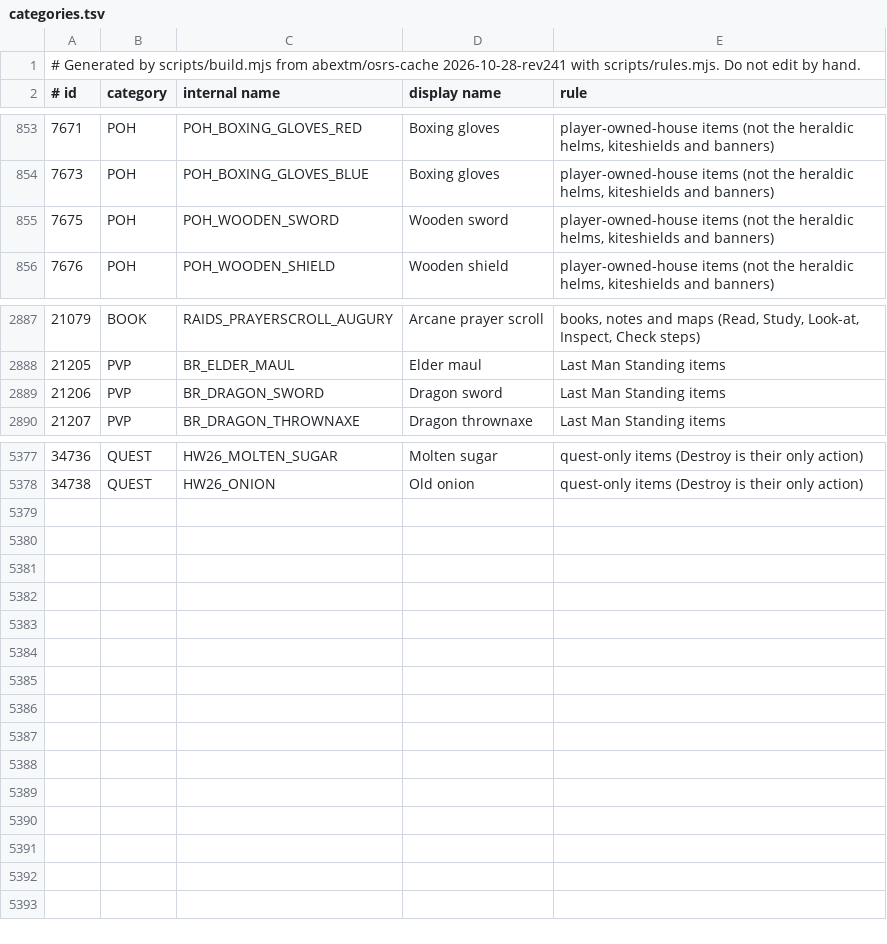
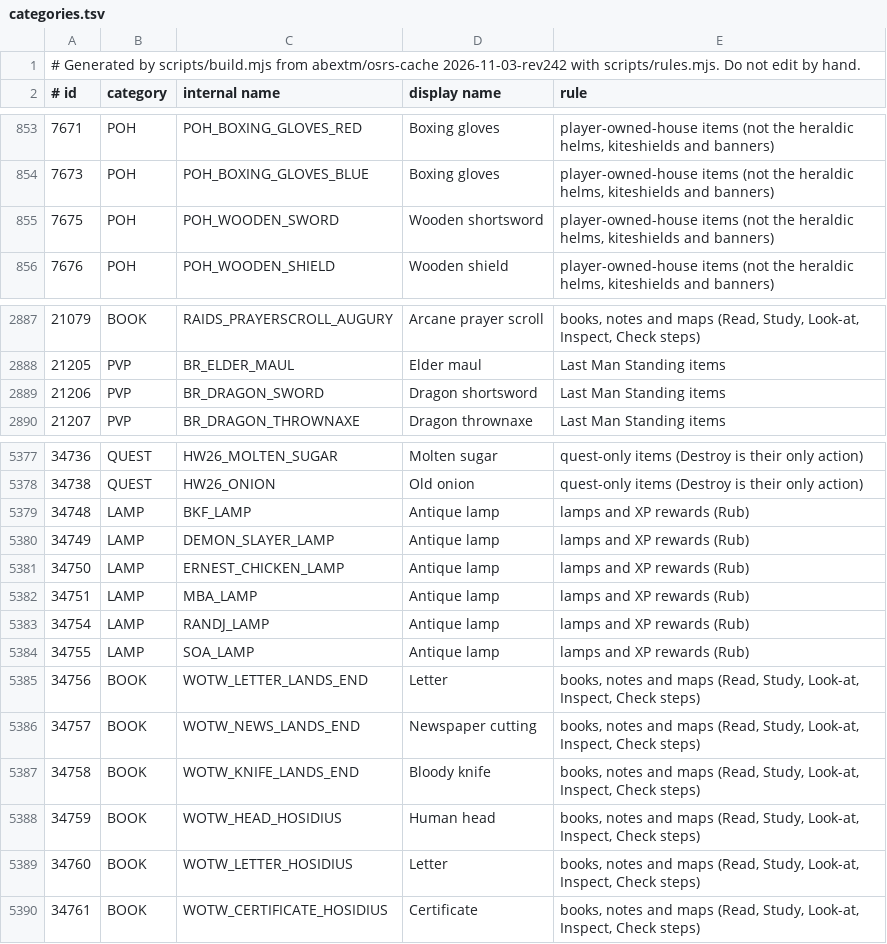
Before and after one commit to HydraTal/osrs-item-data, a TSV file: data/categories.tsv, drawn as a sheet; only a part is shown, gaps mark what is left out.

```diff
--- a/data/categories.tsv
+++ b/data/categories.tsv
@@ -1,2 +1,2 @@
-# Generated by scripts/build.mjs from abextm/osrs-cache 2026-10-28-rev241 with scripts/rules.mjs. Do not edit by hand.
+# Generated by scripts/build.mjs from abextm/osrs-cache 2026-11-03-rev242 with scripts/rules.mjs. Do not edit by hand.
 # id	category	internal name	display name	rule
@@ -854,3 +854,3 @@
 7673	POH	POH_BOXING_GLOVES_BLUE	Boxing gloves	player-owned-house items (not the heraldic helms, kiteshields and banners)
-7675	POH	POH_WOODEN_SWORD	Wooden sword	player-owned-house items (not the heraldic helms, kiteshields and banners)
+7675	POH	POH_WOODEN_SWORD	Wooden shortsword	player-owned-house items (not the heraldic helms, kiteshields and banners)
 7676	POH	POH_WOODEN_SHIELD	Wooden shield	player-owned-house items (not the heraldic helms, kiteshields and banners)
@@ -2888,3 +2888,3 @@
 21205	PVP	BR_ELDER_MAUL	Elder maul	Last Man Standing items
-21206	PVP	BR_DRAGON_SWORD	Dragon sword	Last Man Standing items
+21206	PVP	BR_DRAGON_SWORD	Dragon shortsword	Last Man Standing items
 21207	PVP	BR_DRAGON_THROWNAXE	Dragon thrownaxe	Last Man Standing items
@@ -5378 +5378,13 @@
 34738	QUEST	HW26_ONION	Old onion	quest-only items (Destroy is their only action)
+34748	LAMP	BKF_LAMP	Antique lamp	lamps and XP rewards (Rub)
+34749	LAMP	DEMON_SLAYER_LAMP	Antique lamp	lamps and XP rewards (Rub)
+34750	LAMP	ERNEST_CHICKEN_LAMP	Antique lamp	lamps and XP rewards (Rub)
+34751	LAMP	MBA_LAMP	Antique lamp	lamps and XP rewards (Rub)
+34754	LAMP	RANDJ_LAMP	Antique lamp	lamps and XP rewards (Rub)
+34755	LAMP	SOA_LAMP	Antique lamp	lamps and XP rewards (Rub)
+34756	BOOK	WOTW_LETTER_LANDS_END	Letter	books, notes and maps (Read, Study, Look-at, Inspect, Check steps)
+34757	BOOK	WOTW_NEWS_LANDS_END	Newspaper cutting	books, notes and maps (Read, Study, Look-at, Inspect, Check steps)
+34758	BOOK	WOTW_KNIFE_LANDS_END	Bloody knife	books, notes and maps (Read, Study, Look-at, Inspect, Check steps)
+34759	BOOK	WOTW_HEAD_HOSIDIUS	Human head	books, notes and maps (Read, Study, Look-at, Inspect, Check steps)
+34760	BOOK	WOTW_LETTER_HOSIDIUS	Letter	books, notes and maps (Read, Study, Look-at, Inspect, Check steps)
+34761	BOOK	WOTW_CERTIFICATE_HOSIDIUS	Certificate	books, notes and maps (Read, Study, Look-at, Inspect, Check steps)
```
Also changed, not shown: 20 other files.
